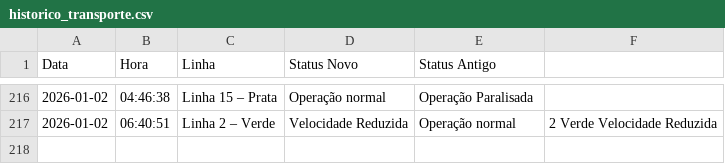
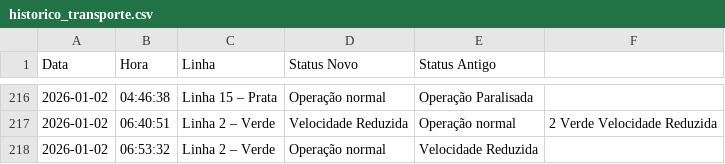
Before and after one commit to ManassesAlves/Monitoramento-Trilhos-SP, a CSV file: historico_transporte.csv, drawn as a sheet; only a part is shown, gaps mark what is left out.

```diff
--- a/historico_transporte.csv
+++ b/historico_transporte.csv
@@ -217 +217,2 @@ Data,Hora,Linha,Status Novo,Status Antigo
 2026-01-02,06:40:51,Linha 2 – Verde,Velocidade Reduzida,Operação normal,2 Verde Velocidade Reduzida
+2026-01-02,06:53:32,Linha 2 – Verde,Operação normal,Velocidade Reduzida,
```
Also changed, not shown: 1 other file.
